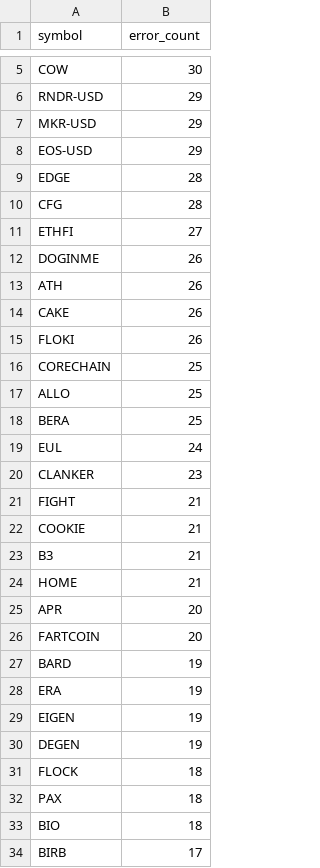
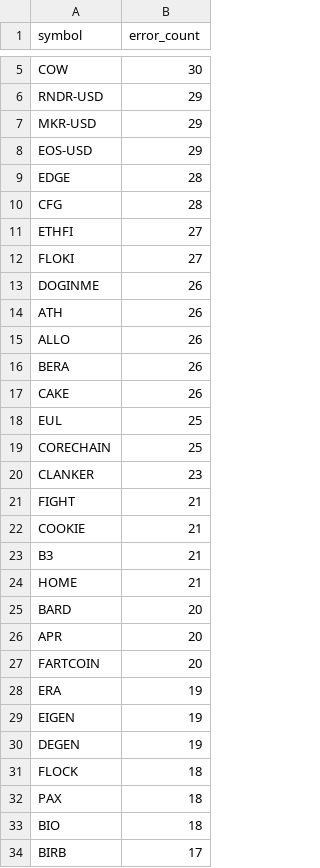
Before and after one commit to stefanbund/stadium-public-data, a CSV file: symbol_error_summary.csv, drawn as a sheet; only a part is shown, gaps mark what is left out.

```diff
--- a/symbol_error_summary.csv
+++ b/symbol_error_summary.csv
@@ -11,10 +11,10 @@ CFG,28
 ETHFI,27
+FLOKI,27
 DOGINME,26
 ATH,26
+ALLO,26
+BERA,26
 CAKE,26
-FLOKI,26
+EUL,25
 CORECHAIN,25
-ALLO,25
-BERA,25
-EUL,24
 CLANKER,23
@@ -24,5 +24,5 @@ B3,21
 HOME,21
+BARD,20
 APR,20
 FARTCOIN,20
-BARD,19
 ERA,19
```
Also changed, not shown: coinbase_log_summary.csv, 3 other files.
